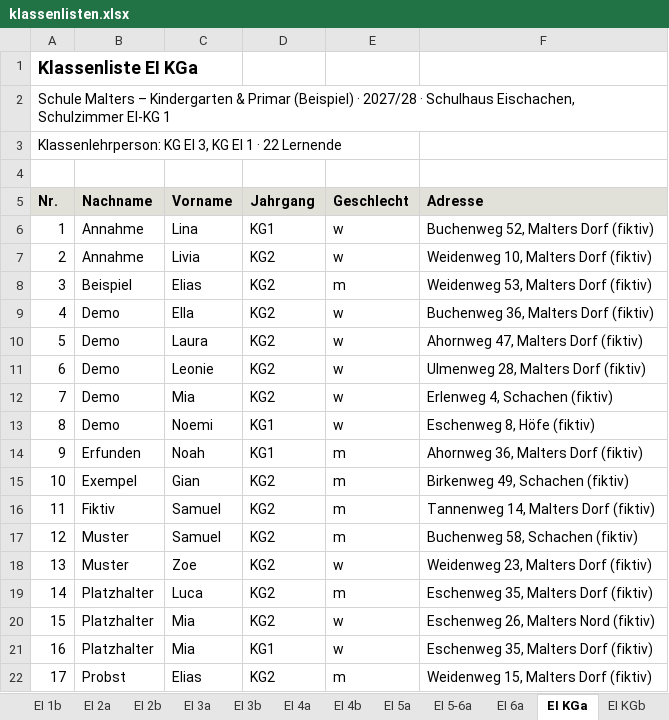
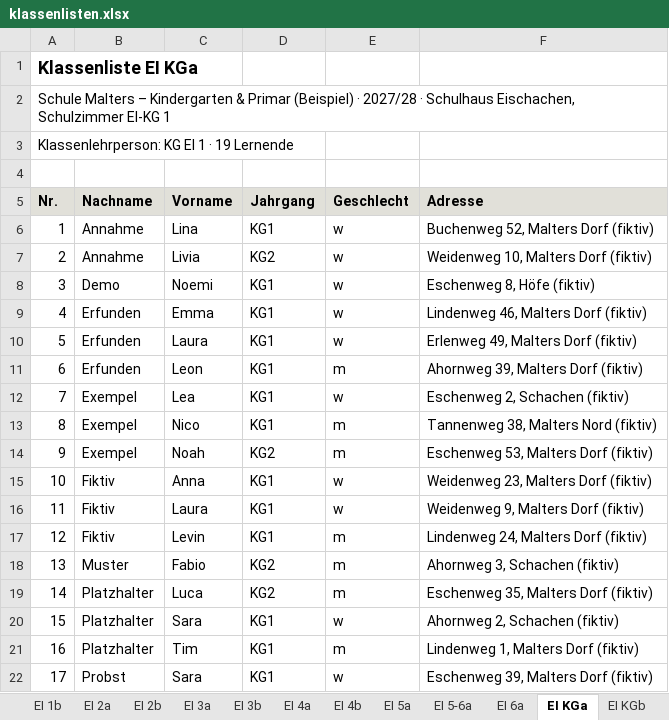
Before and after one commit to lucadesimoni/class-planner, an Excel workbook: beispiele/malters/ergebnis/Geschwister_zwingend/klassenlisten.xlsx, sheet EI KGa, drawn as a sheet; only a part is shown; values as stored, in another font and other column widths than the file's, no borders; removed rows and columns are numbered as before the commit, all else as after; the diff covers the shown part only; the diff names each change by its address in the sheet, - before the commit and + after, or states it on an @@ line.

```diff
--- a/beispiele/malters/ergebnis/Geschwister_zwingend/klassenlisten.xlsx (sheet EI KGa)
+++ b/beispiele/malters/ergebnis/Geschwister_zwingend/klassenlisten.xlsx (sheet EI KGa)
@@ column A (Nr.) renumbered between rows 3 and 18 @@
-row 8: 3 | Beispiel | Elias | KG2 | m | Weidenweg 53, Malters Dorf (fiktiv)
-row 9: 4 | Demo | Ella | KG2 | w | Buchenweg 36, Malters Dorf (fiktiv)
-row 10: 5 | Demo | Laura | KG2 | w | Ahornweg 47, Malters Dorf (fiktiv)
-row 11: 6 | Demo | Leonie | KG2 | w | Ulmenweg 28, Malters Dorf (fiktiv)
-row 12: 7 | Demo | Mia | KG2 | w | Erlenweg 4, Schachen (fiktiv)
+row 9: 4 | Erfunden | Emma | KG1 | w | Lindenweg 46, Malters Dorf (fiktiv)
+row 10: 5 | Erfunden | Laura | KG1 | w | Erlenweg 49, Malters Dorf (fiktiv)
-C11 (Vorname): Noah
+C11 (Vorname): Leon
-F11 (Adresse): Ahornweg 36, Malters Dorf (fiktiv)
+F11 (Adresse): Ahornweg 39, Malters Dorf (fiktiv)
+row 12: 7 | Exempel | Lea | KG1 | w | Eschenweg 2, Schachen (fiktiv)
+row 13: 8 | Exempel | Nico | KG1 | m | Tannenweg 38, Malters Nord (fiktiv)
-C14 (Vorname): Gian
+C14 (Vorname): Noah
-F14 (Adresse): Birkenweg 49, Schachen (fiktiv)
+F14 (Adresse): Eschenweg 53, Malters Dorf (fiktiv)
+row 15: 10 | Fiktiv | Anna | KG1 | w | Weidenweg 23, Malters Dorf (fiktiv)
+row 16: 11 | Fiktiv | Laura | KG1 | w | Weidenweg 9, Malters Dorf (fiktiv)
-C17 (Vorname): Samuel
+C17 (Vorname): Levin
-D17 (Jahrgang): KG2
+D17 (Jahrgang): KG1
-F17 (Adresse): Tannenweg 14, Malters Dorf (fiktiv)
+F17 (Adresse): Lindenweg 24, Malters Dorf (fiktiv)
-C18 (Vorname): Samuel
+C18 (Vorname): Fabio
-F18 (Adresse): Buchenweg 58, Schachen (fiktiv)
+F18 (Adresse): Ahornweg 3, Schachen (fiktiv)
-row 18: 13 | Muster | Zoe | KG2 | w | Weidenweg 23, Malters Dorf (fiktiv)
-C20 (Vorname): Mia
+C20 (Vorname): Sara
-D20 (Jahrgang): KG2
+D20 (Jahrgang): KG1
-F20 (Adresse): Eschenweg 26, Malters Nord (fiktiv)
+F20 (Adresse): Ahornweg 2, Schachen (fiktiv)
-C21 (Vorname): Mia
+C21 (Vorname): Tim
-E21 (Geschlecht): w
+E21 (Geschlecht): m
-F21 (Adresse): Eschenweg 35, Malters Dorf (fiktiv)
+F21 (Adresse): Lindenweg 1, Malters Dorf (fiktiv)
-C22 (Vorname): Elias
+C22 (Vorname): Sara
-D22 (Jahrgang): KG2
+D22 (Jahrgang): KG1
-E22 (Geschlecht): m
+E22 (Geschlecht): w
-F22 (Adresse): Weidenweg 15, Malters Dorf (fiktiv)
+F22 (Adresse): Eschenweg 39, Malters Dorf (fiktiv)
```
Also changed, not shown: 3 removed rows and 7 edited cells elsewhere in this sheet, sheet BM 6c, sheet EI KGc, sheet EI 3a, sheet EI 1b, sheet Übersicht, sheet EI KGb, 25 more sheets, other sheet tabs, beispiele/malters/ergebnis/Basis/stundenplaene.xlsx, beispiele/malters/ergebnis/Geschwister_zwingend/stundenplaene.xlsx, 35 other files.
